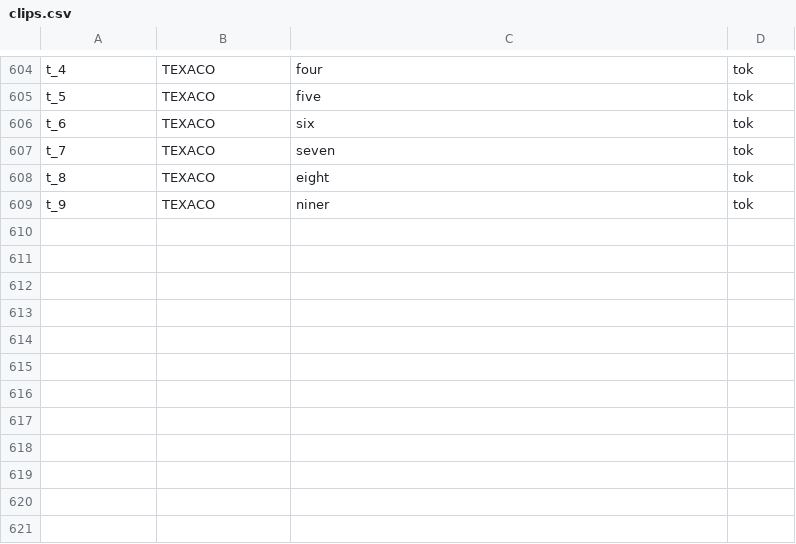
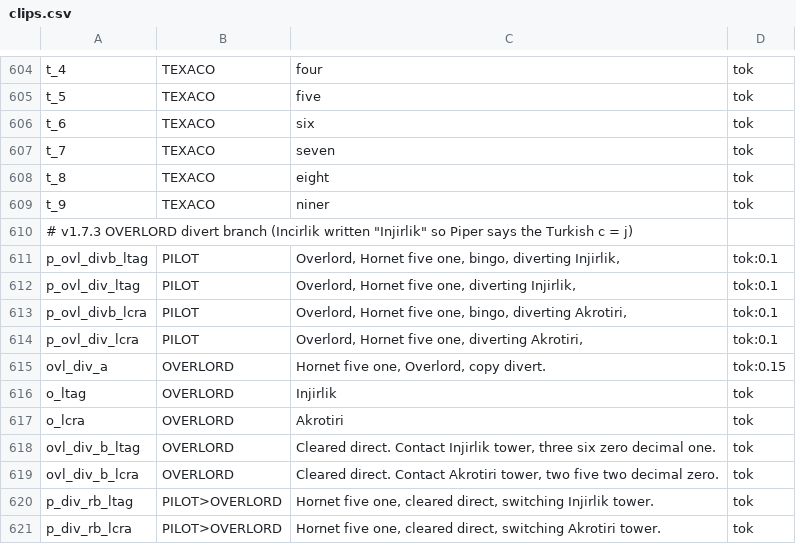
Before and after one commit to onur-karabiber/Syria-Dynamic-Template, a CSV file: tts/clips.csv, drawn as a sheet; only a part is shown, gaps mark what is left out.

```diff
--- a/tts/clips.csv
+++ b/tts/clips.csv
@@ -609 +609,13 @@ t_8;TEXACO;eight;tok
 t_9;TEXACO;niner;tok
+# v1.7.3 OVERLORD divert branch (Incirlik written "Injirlik" so Piper says the Turkish c = j)
+p_ovl_divb_ltag;PILOT;Overlord, Hornet five one, bingo, diverting Injirlik,;tok:0.1
+p_ovl_div_ltag;PILOT;Overlord, Hornet five one, diverting Injirlik,;tok:0.1
+p_ovl_divb_lcra;PILOT;Overlord, Hornet five one, bingo, diverting Akrotiri,;tok:0.1
+p_ovl_div_lcra;PILOT;Overlord, Hornet five one, diverting Akrotiri,;tok:0.1
+ovl_div_a;OVERLORD;Hornet five one, Overlord, copy divert.;tok:0.15
+o_ltag;OVERLORD;Injirlik;tok
+o_lcra;OVERLORD;Akrotiri;tok
+ovl_div_b_ltag;OVERLORD;Cleared direct. Contact Injirlik tower, three six zero decimal one.;tok
+ovl_div_b_lcra;OVERLORD;Cleared direct. Contact Akrotiri tower, two five two decimal zero.;tok
+p_div_rb_ltag;PILOT>OVERLORD;Hornet five one, cleared direct, switching Injirlik tower.;tok
+p_div_rb_lcra;PILOT>OVERLORD;Hornet five one, cleared direct, switching Akrotiri tower.;tok
```
Also changed, not shown: 17 other files.
